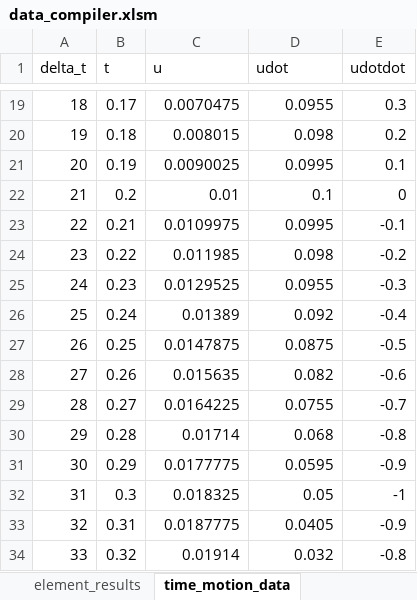
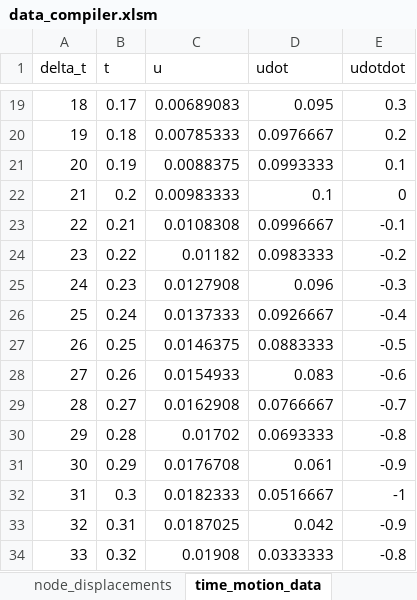
Before and after one commit to brendanhorne/adv_eng_comp_proj, an Excel workbook: data/single_column/data_compiler.xlsm, sheet time_motion_data, drawn as a sheet; only a part is shown, gaps mark what is left out; values as stored, in another font and other column widths than the file's, no borders; table styles not drawn; the diff covers the shown part only; the diff names each change by its address in the sheet, - before the commit and + after, or states it on an @@ line.

```diff
--- a/data/single_column/data_compiler.xlsm (sheet time_motion_data)
+++ b/data/single_column/data_compiler.xlsm (sheet time_motion_data)
-C19 (u): 0.0070475
+C19 (u): 0.00689083
-D19 (udot): 0.0955
+D19 (udot): 0.095
-C20 (u): 0.008015
+C20 (u): 0.00785333
-D20 (udot): 0.098
+D20 (udot): 0.0976667
-C21 (u): 0.0090025
+C21 (u): 0.0088375
-D21 (udot): 0.0995
+D21 (udot): 0.0993333
-C22 (u): 0.01
+C22 (u): 0.00983333
-C23 (u): 0.0109975
+C23 (u): 0.0108308
-D23 (udot): 0.0995
+D23 (udot): 0.0996667
-C24 (u): 0.011985
+C24 (u): 0.01182
-D24 (udot): 0.098
+D24 (udot): 0.0983333
-C25 (u): 0.0129525
+C25 (u): 0.0127908
-D25 (udot): 0.0955
+D25 (udot): 0.096
-C26 (u): 0.01389
+C26 (u): 0.0137333
-D26 (udot): 0.092
+D26 (udot): 0.0926667
-C27 (u): 0.0147875
+C27 (u): 0.0146375
-D27 (udot): 0.0875
+D27 (udot): 0.0883333
-C28 (u): 0.015635
+C28 (u): 0.0154933
-D28 (udot): 0.082
+D28 (udot): 0.083
-C29 (u): 0.0164225
+C29 (u): 0.0162908
-D29 (udot): 0.0755
+D29 (udot): 0.0766667
-C30 (u): 0.01714
+C30 (u): 0.01702
-D30 (udot): 0.068
+D30 (udot): 0.0693333
-C31 (u): 0.0177775
+C31 (u): 0.0176708
-D31 (udot): 0.0595
+D31 (udot): 0.061
-C32 (u): 0.018325
+C32 (u): 0.0182333
-D32 (udot): 0.05
+D32 (udot): 0.0516667
-C33 (u): 0.0187775
+C33 (u): 0.0187025
-D33 (udot): 0.0405
+D33 (udot): 0.042
-C34 (u): 0.01914
+C34 (u): 0.01908
-D34 (udot): 0.032
+D34 (udot): 0.0333333
```
Also changed, not shown: 43 edited cells elsewhere in this sheet, sheet element_results, sheet results_comparison, sheet node_displacements, other sheet tabs, charts or pictures, 2 other files.
